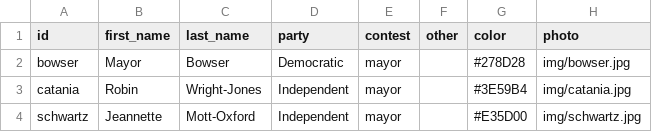
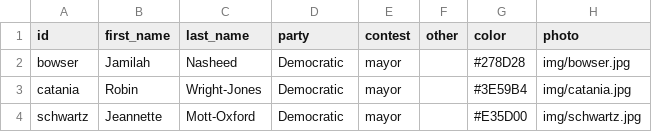
Before and after one commit to PJ2146/PJ2146.github.io, a CSV file: data/candidates.csv, drawn as a sheet.

Commit message:
Auto-update

```diff
--- a/data/candidates.csv
+++ b/data/candidates.csv
@@ -1,4 +1,4 @@
 id,first_name,last_name,party,contest,other,color,photo
-bowser,Mayor,Bowser,Democratic,mayor,,#278D28,img/bowser.jpg
-catania,Robin,Wright-Jones,Independent,mayor,,#3E59B4,img/catania.jpg
-schwartz,Jeannette,Mott-Oxford,Independent,mayor,,#E35D00,img/schwartz.jpg
+bowser,Jamilah,Nasheed,Democratic,mayor,,#278D28,img/bowser.jpg
+catania,Robin,Wright-Jones,Democratic,mayor,,#3E59B4,img/catania.jpg
+schwartz,Jeannette,Mott-Oxford,Democratic,mayor,,#E35D00,img/schwartz.jpg
```
